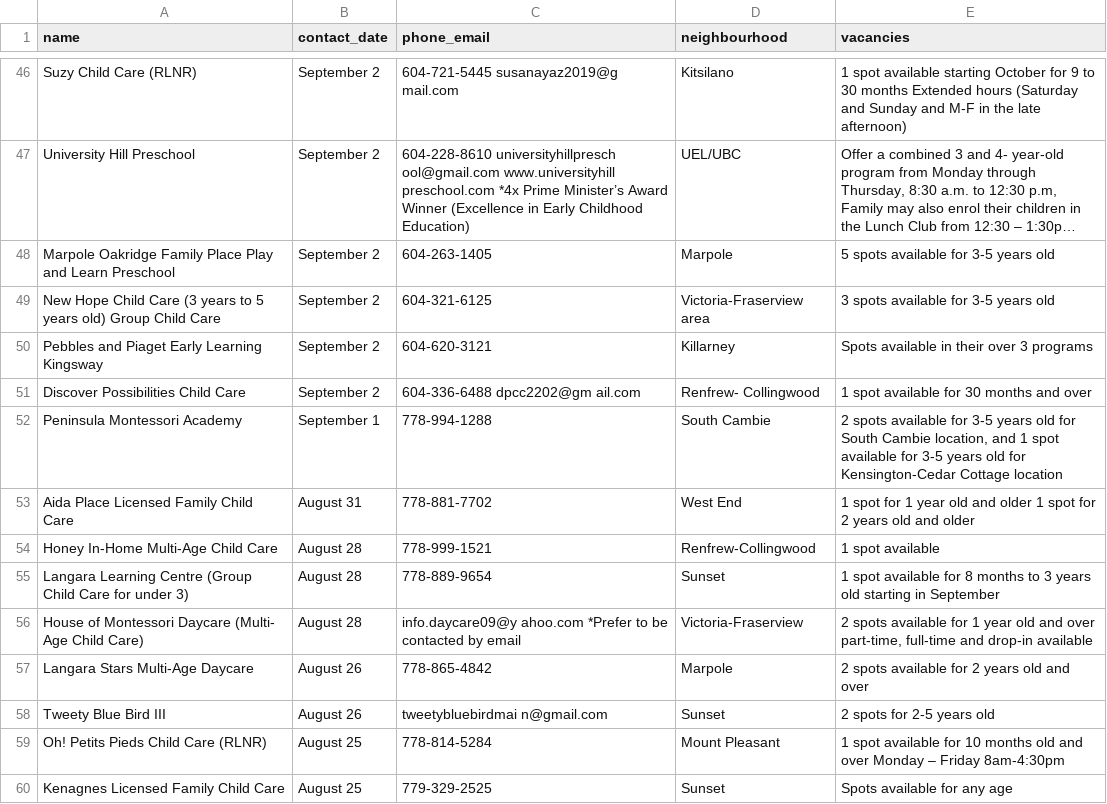
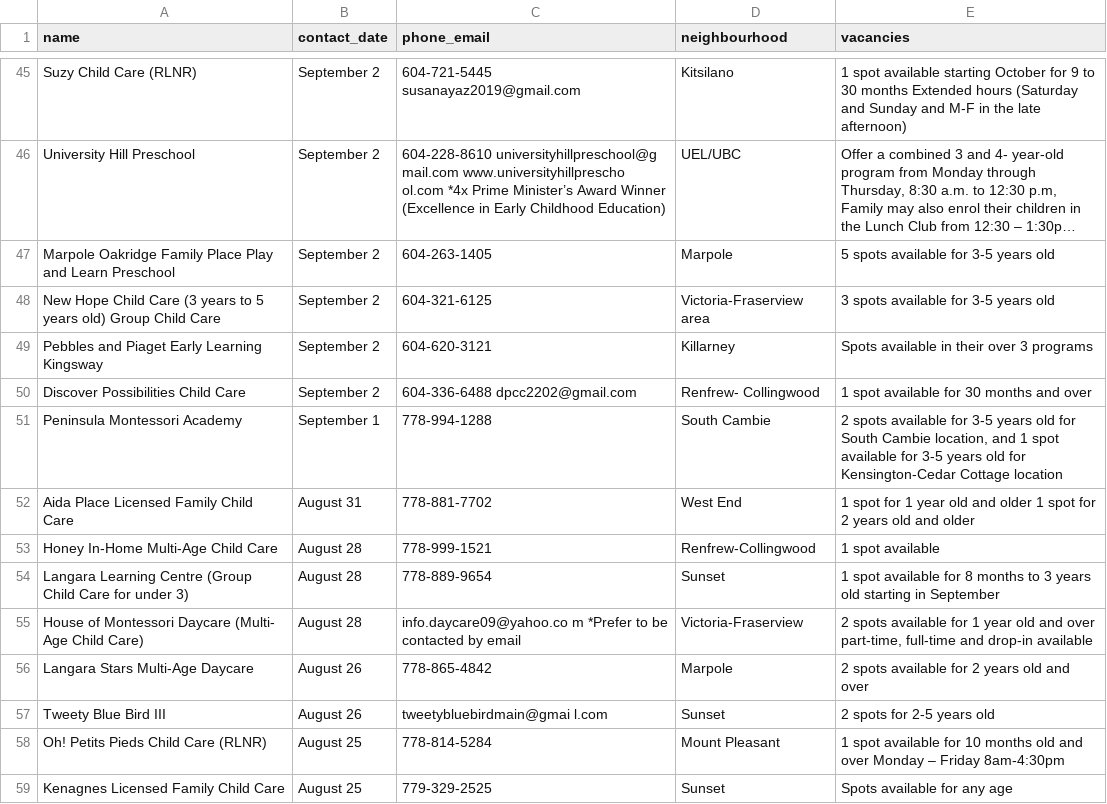
Before and after one commit to yzhong52/Vancouver-Daycare, a CSV file: processed_data/vacancies.csv, drawn as a sheet; only a part is shown, gaps mark what is left out; long unchanged cells end in …; addresses are those after the commit; the diff covers the shown part only; the diff names each change by its address in the sheet, - before the commit and + after, or states it on an @@ line.

```diff
--- a/processed_data/vacancies.csv
+++ b/processed_data/vacancies.csv
-C45 (phone_email): 604-721-5445 susanayaz2019@g mail.com
+C45 (phone_email): 604-721-5445 susanayaz2019@gmail.com
-C46 (phone_email): 604-228-8610 universityhillpresch ool@gmail.com www.universityhill preschool.com *4x Prime…
+C46 (phone_email): 604-228-8610 universityhillpreschool@g mail.com www.universityhillprescho ol.com *4x Prime…
-C50 (phone_email): 604-336-6488 dpcc2202@gm ail.com
+C50 (phone_email): 604-336-6488 dpcc2202@gmail.com
-C55 (phone_email): info.daycare09@y ahoo.com *Prefer to…
+C55 (phone_email): info.daycare09@yahoo.co m *Prefer to…
-C57 (phone_email): tweetybluebirdmai n@gmail.com
+C57 (phone_email): tweetybluebirdmain@gmai l.com
```
Also changed, not shown: 11 added rows, 21 removed rows and 15 edited cells elsewhere in this file, processed_data/enriched_vacancies.csv, processed_data/geocoded_vacancies.csv.
